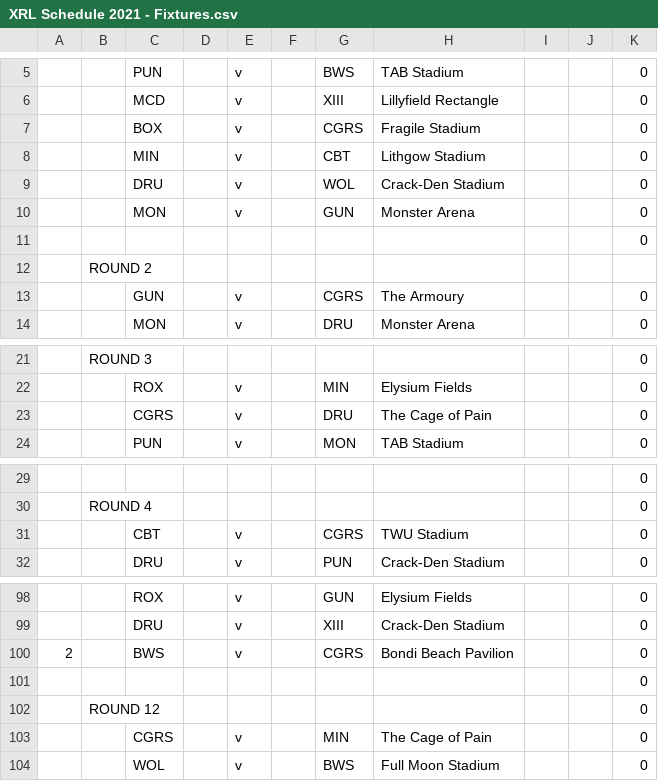
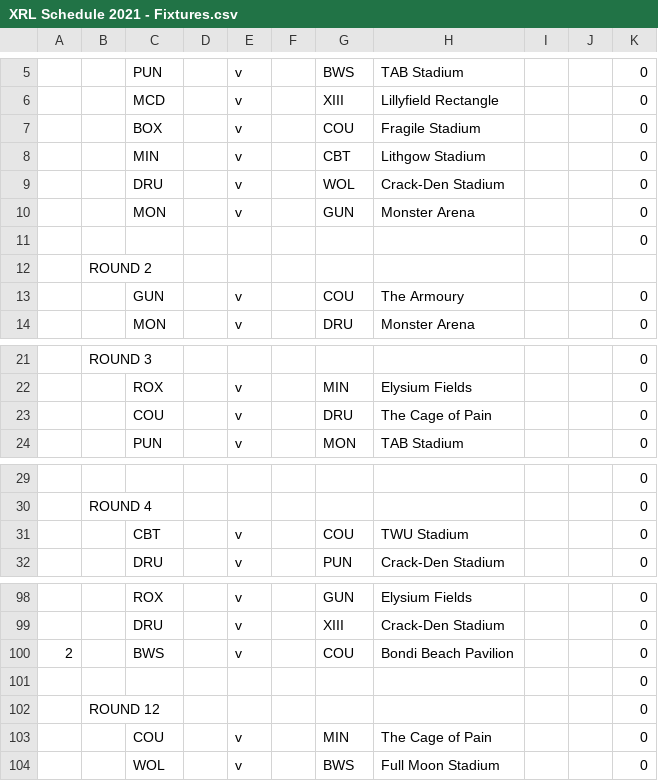
Before and after one commit to xrlcoach/xrlcoach.github.io, a CSV file: data/XRL Schedule 2021 - Fixtures.csv, drawn as a sheet; only a part is shown, gaps mark what is left out; the diff covers the shown part only.

```diff
--- a/data/XRL Schedule 2021 - Fixtures.csv
+++ b/data/XRL Schedule 2021 - Fixtures.csv
@@ -6,3 +6,3 @@
 ,,MCD,,v,,XIII,Lillyfield Rectangle,,,0
-,,BOX,,v,,CGRS,Fragile Stadium,,,0
+,,BOX,,v,,COU,Fragile Stadium,,,0
 ,,MIN,,v,,CBT,Lithgow Stadium,,,0
@@ -12,3 +12,3 @@
 ,ROUND 2,,,,,,,,,
-,,GUN,,v,,CGRS,The Armoury,,,0
+,,GUN,,v,,COU,The Armoury,,,0
 ,,MON,,v,,DRU,Monster Arena,,,0
@@ -22,3 +22,3 @@
 ,,ROX,,v,,MIN,Elysium Fields,,,0
-,,CGRS,,v,,DRU,The Cage of Pain,,,0
+,,COU,,v,,DRU,The Cage of Pain,,,0
 ,,PUN,,v,,MON,TAB Stadium,,,0
@@ -30,3 +30,3 @@
 ,ROUND 4,,,,,,,,,0
-,,CBT,,v,,CGRS,TWU Stadium,,,0
+,,CBT,,v,,COU,TWU Stadium,,,0
 ,,DRU,,v,,PUN,Crack-Den Stadium,,,0
@@ -99,6 +99,6 @@
 ,,DRU,,v,,XIII,Crack-Den Stadium,,,0
-2,,BWS,,v,,CGRS,Bondi Beach Pavilion,,,0
+2,,BWS,,v,,COU,Bondi Beach Pavilion,,,0
 ,,,,,,,,,,0
 ,ROUND 12,,,,,,,,,0
-,,CGRS,,v,,MIN,The Cage of Pain,,,0
+,,COU,,v,,MIN,The Cage of Pain,,,0
 ,,WOL,,v,,BWS,Full Moon Stadium,,,0
```
Also changed, not shown: 15 edited cells elsewhere in this file, 4 other files.
